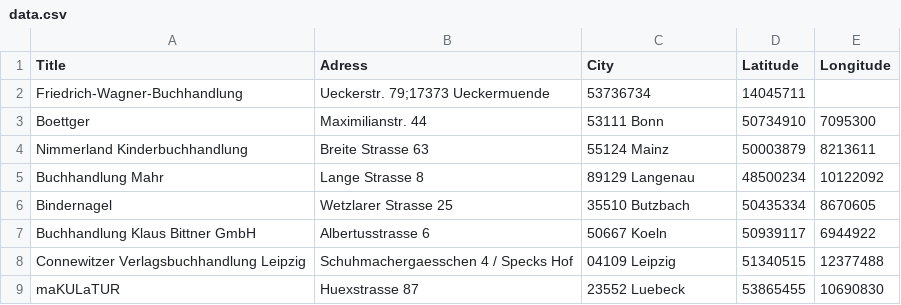
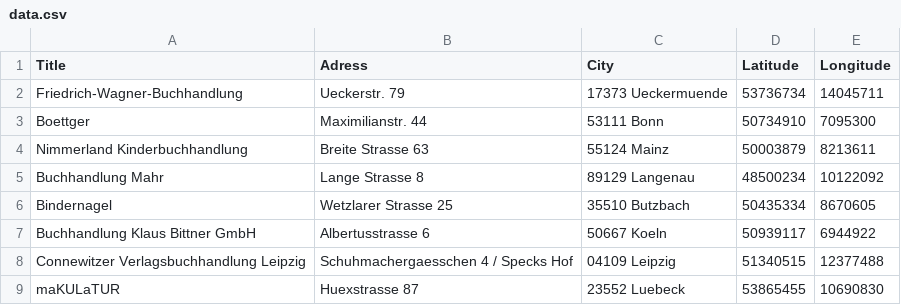
Before and after one commit to Ginaalina/leaflet-uebung, a CSV file: data.csv, drawn as a sheet.

Commit message:
Update data.csv

```diff
--- a/data.csv
+++ b/data.csv
@@ -1,3 +1,3 @@
 Title,Adress,City,Latitude,Longitude
-Friedrich-Wagner-Buchhandlung,Ueckerstr. 79;17373 Ueckermuende,53736734,14045711
+Friedrich-Wagner-Buchhandlung,Ueckerstr. 79,17373 Ueckermuende,53736734,14045711
 Boettger,Maximilianstr. 44,53111 Bonn,50734910,7095300
```
